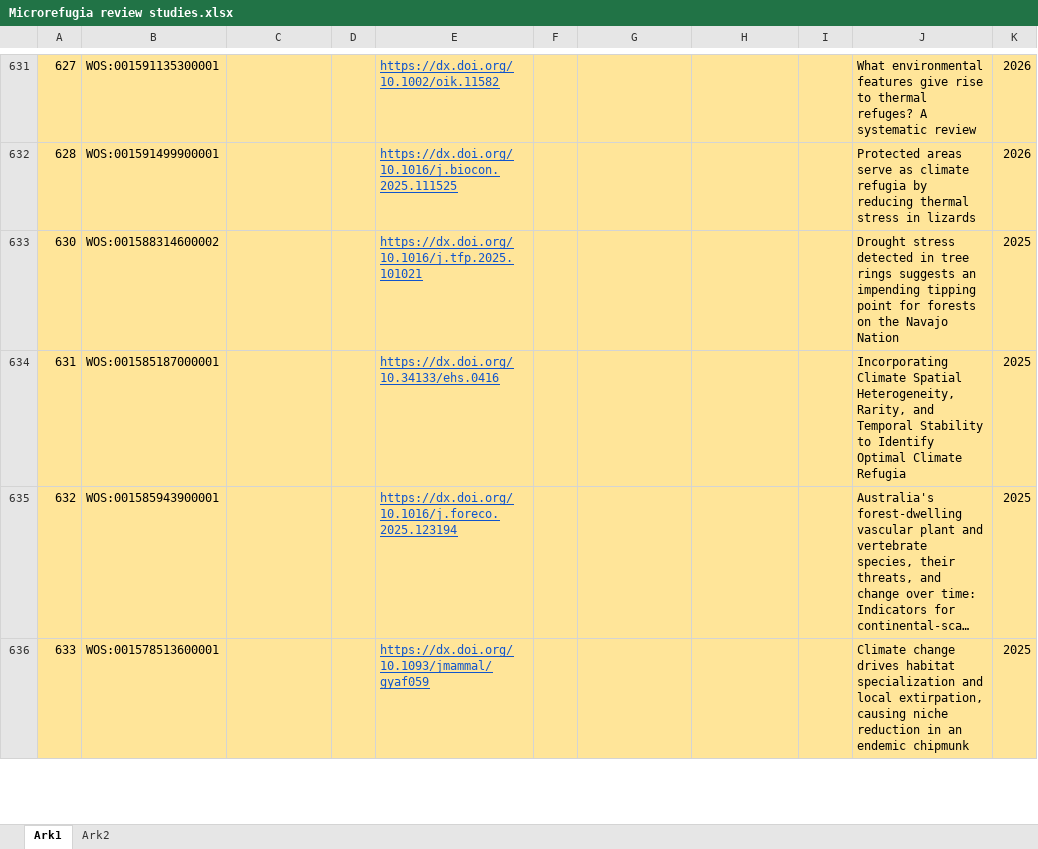
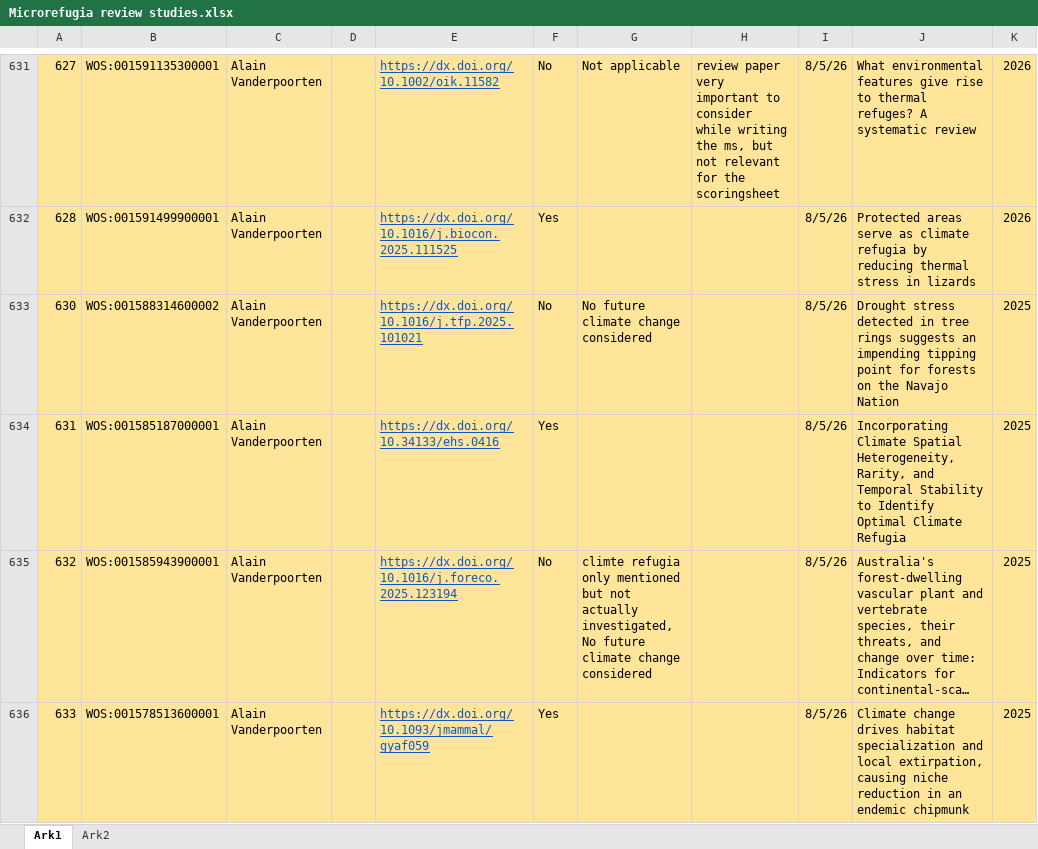
Before and after one commit to admahood/microrefugia_review, an Excel workbook: data/Microrefugia review studies.xlsx, sheet Ark1, drawn as a sheet; only a part is shown, gaps mark what is left out; long unchanged cells end in …; values as stored, in another font and other column widths than the file's, no borders; charts and pictures and conditional formats not drawn; the diff covers the shown part only; the diff names each change by its address in the sheet, - before the commit and + after, or states it on an @@ line.

```diff
--- a/data/Microrefugia review studies.xlsx (sheet Ark1)
+++ b/data/Microrefugia review studies.xlsx (sheet Ark1)
-C631:C636: (empty)
+C631:C636: Alain Vanderpoorten
-F631: (empty)
+F631: No
-G631: (empty)
+G631: Not applicable
-H631: (empty)
+H631: review paper very important to consider while writing the ms, but not relevant for the scoringsheet
-I631:I636: (empty)
+I631:I636: 8/5/26
-F632: (empty)
+F632: Yes
-F633: (empty)
+F633: No
-G633: (empty)
+G633: No future climate change considered
-F634: (empty)
+F634: Yes
-F635: (empty)
+F635: No
-G635: (empty)
+G635: climte refugia only mentioned but not actually investigated, No future climate change considered
-F636: (empty)
+F636: Yes
```
Also changed, not shown: 634 edited cells elsewhere in this sheet, data/Microrefugia literature review table - data collection.xlsx, 4 other files.
